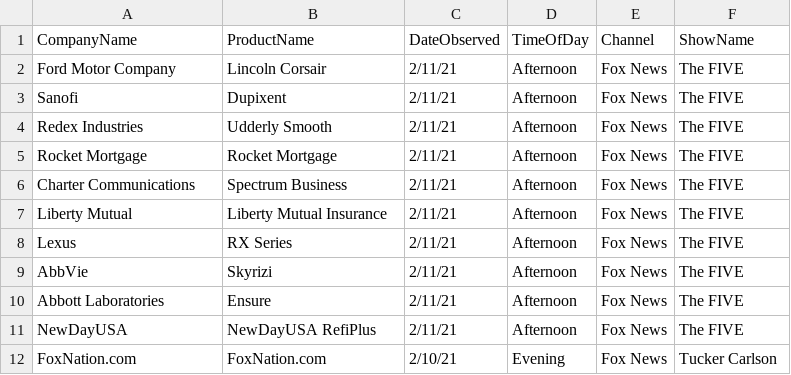
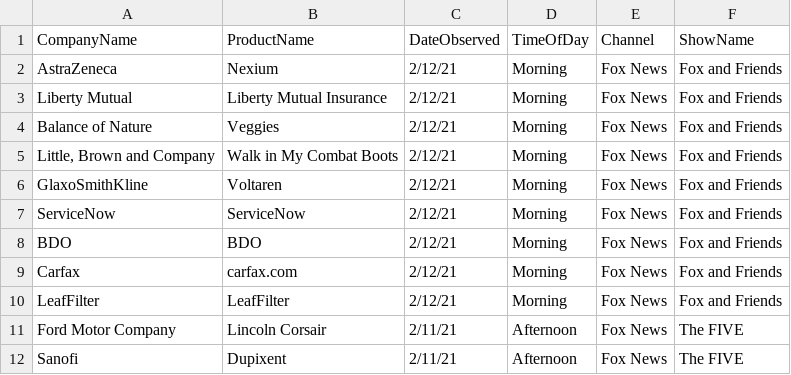
Before and after one commit to whoadvertiseson/whoadvertiseson, a CSV file: FoxNewsChannel_ObservedAdvertisements.csv, drawn as a sheet; only a part is shown; the shorter side is filled out with more unchanged rows.

```diff
--- a/FoxNewsChannel_ObservedAdvertisements.csv
+++ b/FoxNewsChannel_ObservedAdvertisements.csv
@@ -1,2 +1,11 @@
 CompanyName,ProductName,DateObserved,TimeOfDay,Channel,ShowName
+AstraZeneca,Nexium,2/12/21,Morning,Fox News,Fox and Friends
+Liberty Mutual,Liberty Mutual Insurance,2/12/21,Morning,Fox News,Fox and Friends
+Balance of Nature,Veggies,2/12/21,Morning,Fox News,Fox and Friends
+"Little, Brown and Company",Walk in My Combat Boots,2/12/21,Morning,Fox News,Fox and Friends
+GlaxoSmithKline,Voltaren,2/12/21,Morning,Fox News,Fox and Friends
+ServiceNow,ServiceNow,2/12/21,Morning,Fox News,Fox and Friends
+BDO,BDO,2/12/21,Morning,Fox News,Fox and Friends
+Carfax,carfax.com,2/12/21,Morning,Fox News,Fox and Friends
+LeafFilter,LeafFilter,2/12/21,Morning,Fox News,Fox and Friends
 Ford Motor Company,Lincoln Corsair,2/11/21,Afternoon,Fox News,The FIVE
```
Also changed, not shown: FoxNewsChannel_RecentTopAdvertisers.csv.
